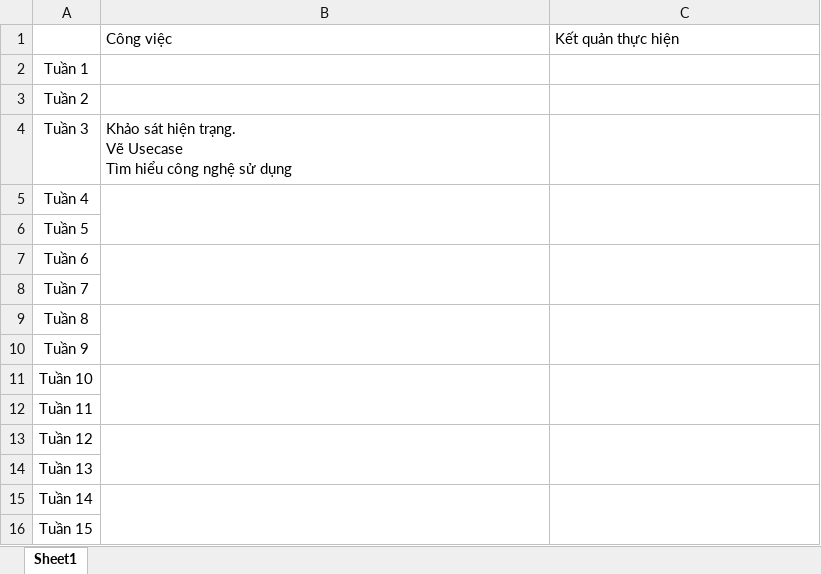
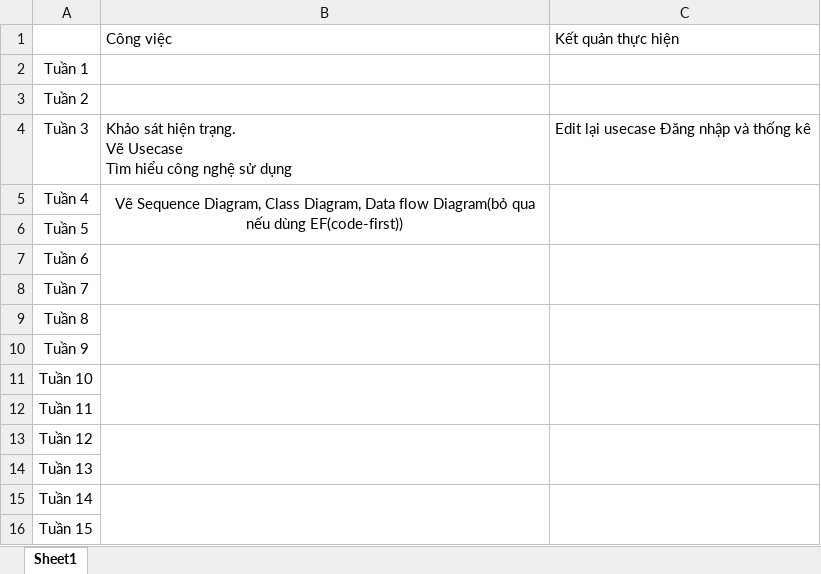
Before and after one commit to ThienNguyen2298/TLCN-WebBanHang, an Excel workbook: BangBaoCaoTienDoCongViec.xlsx, sheet Sheet1, drawn as a sheet; values as stored, in another font and other column widths than the file's, no borders; the diff names each change by its address in the sheet, - before the commit and + after, or states it on an @@ line.

Commit message:
update usecase, bang tien do

```diff
--- a/BangBaoCaoTienDoCongViec.xlsx (sheet Sheet1)
+++ b/BangBaoCaoTienDoCongViec.xlsx (sheet Sheet1)
-C4: (empty)
+C4: Edit lại usecase Đăng nhập và thống kê
-B5: (empty)
+B5: Vẽ Sequence Diagram, Class Diagram, Data flow Diagram(bỏ qua nếu dùng EF(code-first))
```
Also changed, not shown: 1 other file.
